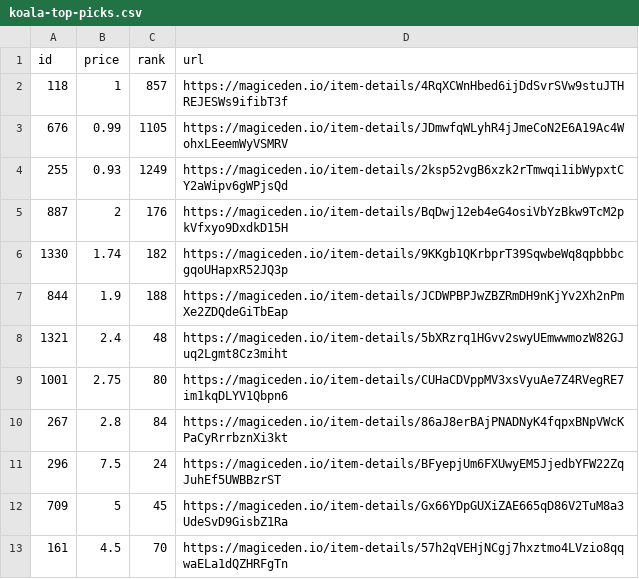
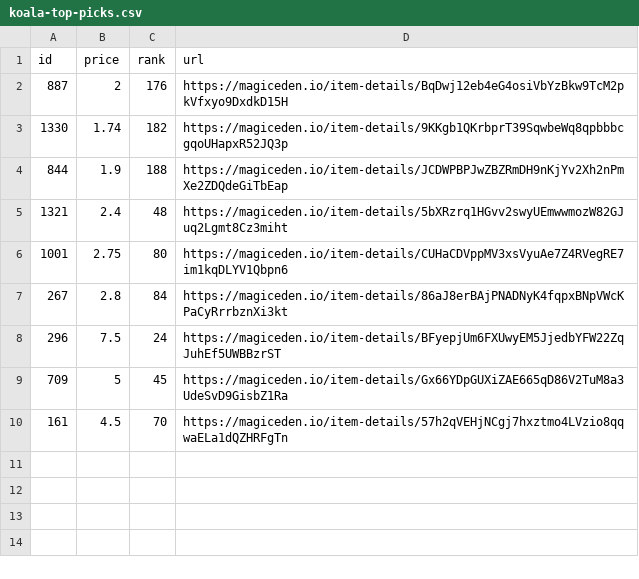
Before and after one commit to braposo/koala-monitor, a CSV file: koala-top-picks.csv, drawn as a sheet; the diff names each change by its address in the sheet, - before the commit and + after, or states it on an @@ line.

Commit message:
Flat: latest data (2021-11-09T04:48:30.463Z) {   "date": "2021-11-09T04:48:30.463Z",   "files": [     {       "name": "koala-data-processed.csv",       "deltaBytes": -465,       "source": "https://api-mainnet.magiceden.io/rpc/getListedNFTsByQuery?q=%7B%22%24match%22%3A%7B%22collectionSymbol%22%3A%22koala_klubhouse%22%7D%2C%22%24sort%22%3A%7B%22takerAmount%22%3A1%2C%22createdAt%22%3A-1%7D%2C%22%24skip%22%3A0%2C%22%24limit%22%3A5000%7D"     },     {       "name": "koala-top-picks.csv",       "deltaBytes": -278,       "source": "https://api-mainnet.magiceden.io/rpc/getListedNFTsByQuery?q=%7B%22%24match%22%3A%7B%22collectionSymbol%22%3A%22koala_klubhouse%22%7D%2C%22%24sort%22%3A%7B%22takerAmount%22%3A1%2C%22createdAt%22%3A-1%7D%2C%22%24skip%22%3A0%2C%22%24limit%22%3A5000%7D"     }   ] }

```diff
--- a/koala-top-picks.csv
+++ b/koala-top-picks.csv
-row 2: 118 | 1 | 857 | https://magiceden.io/item-details/4RqXCWnHbed6ijDdSvrSVw9stuJTHREJESWs9ifibT3f
-row 3: 676 | 0.99 | 1105 | https://magiceden.io/item-details/JDmwfqWLyhR4jJmeCoN2E6A19Ac4WohxLEeemWyVSMRV
-row 4: 255 | 0.93 | 1249 | https://magiceden.io/item-details/2ksp52vgB6xzk2rTmwqi1ibWypxtCY2aWipv6gWPjsQd
```
Also changed, not shown: koala-data-processed.csv.
